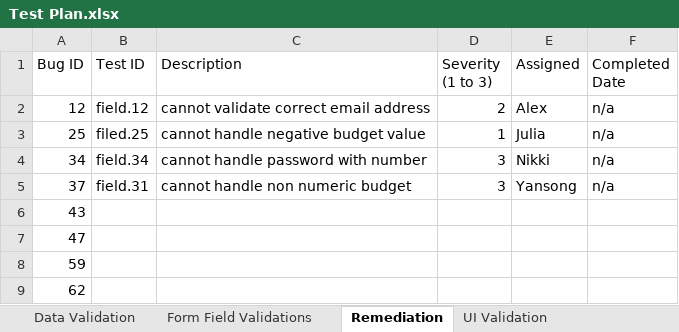
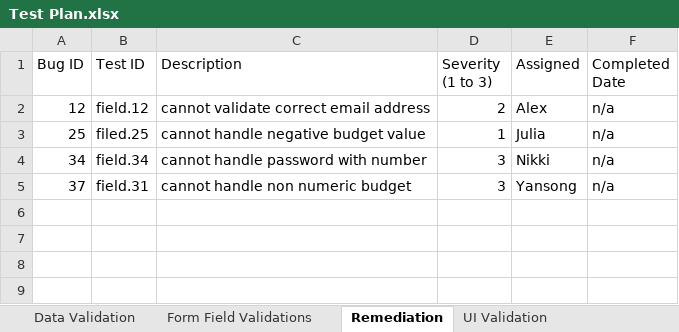
Before and after one commit to aeram0/Flight-Finder, an Excel workbook: Docs/Test Plan.xlsx, sheet Remediation, drawn as a sheet; values as stored, in another font and other column widths than the file's, no borders; the diff names each change by its address in the sheet, - before the commit and + after, or states it on an @@ line.

Commit message:
fixed bug

```diff
--- a/Docs/Test Plan.xlsx (sheet Remediation)
+++ b/Docs/Test Plan.xlsx (sheet Remediation)
-row 6: 43
-row 7: 47
-row 8: 59
-row 9: 62
```
